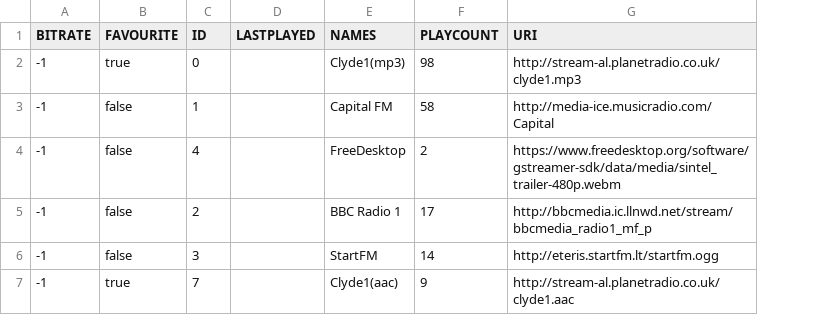
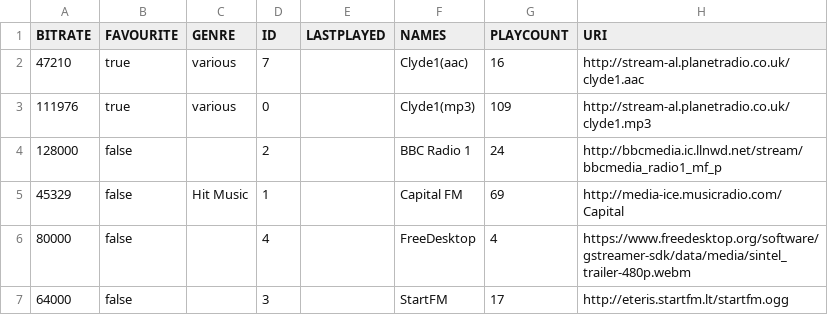
Before and after one commit to lemon-codes/NetRadio, a CSV file: .netradio-stations.csv, drawn as a sheet; removed rows and columns are numbered as before the commit, all else as after; the diff names each change by its address in the sheet, - before the commit and + after, or states it on an @@ line.

Commit message:
Genre and bitrate fields in station instances are now updated during playback. The values are obtained from the GStreamer message bus and made available to the rest of the system through the ObservableMetaData instance. Once set these values are stored on disk using the persistence mechanism (currently OpenCSV). These values are then loaded into station instances at startup. NetRadioPlayer now subscribes to tag updates to implement the previously mentioned functionality. Whenever playback is initiated the uri of the stream being played is now stored in the ObservableMetaData instance "tags" (after any previous values have been reset in tags).

```diff
--- a/.netradio-stations.csv
+++ b/.netradio-stations.csv
+column C (GENRE), row 3: various; row 5: Hit Music
+row 2: 47210 | true | various | 7 |  | Clyde1(aac) | 16 | http://stream-al.planetradio.co.uk/clyde1.aac
-A3 (BITRATE): -1
+A3 (BITRATE): 111976
-G3 (PLAYCOUNT): 98
+G3 (PLAYCOUNT): 109
+row 4: 128000 | false |  | 2 |  | BBC Radio 1 | 24 | http://bbcmedia.ic.llnwd.net/stream/bbcmedia_radio1_mf_p
-A5 (BITRATE): -1
+A5 (BITRATE): 45329
-G5 (PLAYCOUNT): 58
+G5 (PLAYCOUNT): 69
-A6 (BITRATE): -1
+A6 (BITRATE): 80000
-G6 (PLAYCOUNT): 2
+G6 (PLAYCOUNT): 4
-row 5: -1 | false | 2 |  | BBC Radio 1 | 17 | http://bbcmedia.ic.llnwd.net/stream/bbcmedia_radio1_mf_p
-A7 (BITRATE): -1
+A7 (BITRATE): 64000
-G7 (PLAYCOUNT): 14
+G7 (PLAYCOUNT): 17
-row 7: -1 | true | 7 |  | Clyde1(aac) | 9 | http://stream-al.planetradio.co.uk/clyde1.aac
```
Also changed, not shown: 11 other files.
